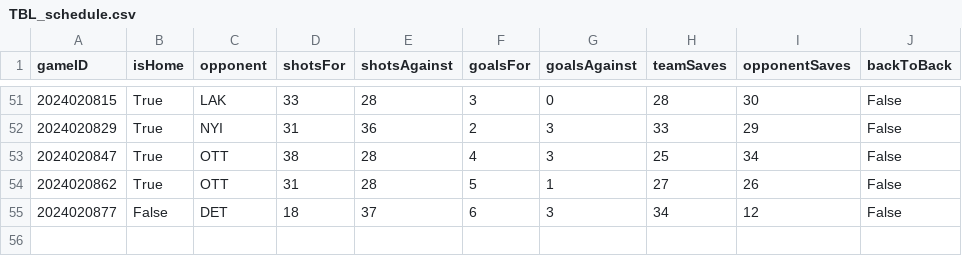
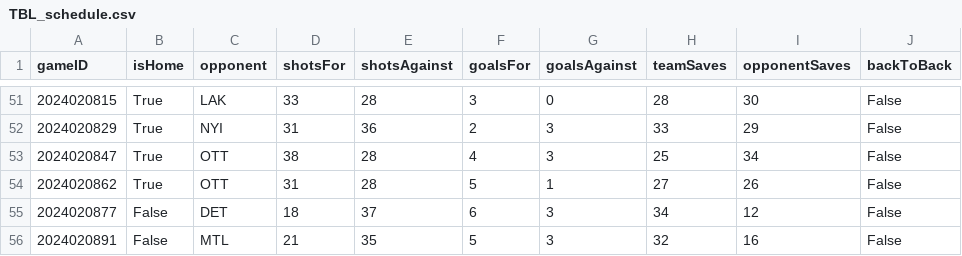
Before and after one commit to jjakemoss/saves-model, a CSV file: team_schedules/TBL_schedule.csv, drawn as a sheet; only a part is shown, gaps mark what is left out.

```diff
--- a/team_schedules/TBL_schedule.csv
+++ b/team_schedules/TBL_schedule.csv
@@ -55 +55,2 @@ gameID,isHome,opponent,shotsFor,shotsAgainst,goalsFor,goalsAgainst,teamSaves,opp
 2024020877,False,DET,18,37,6,3,34,12,False
+2024020891,False,MTL,21,35,5,3,32,16,False
```
Also changed, not shown: combined_simplified.csv, combined_with_rolling_averages.csv, 9 other files.
